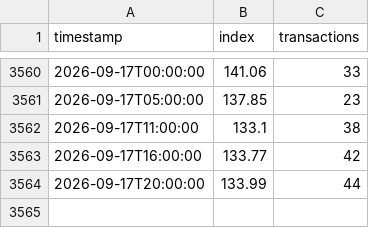
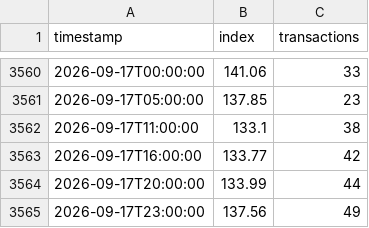
Before and after one commit to LJV-png/pokemon-market, a CSV file: docs/market.csv, drawn as a sheet; only a part is shown, gaps mark what is left out.

```diff
--- a/docs/market.csv
+++ b/docs/market.csv
@@ -3564 +3564,2 @@ timestamp,index,transactions
 2026-09-17T20:00:00,133.99,44
+2026-09-17T23:00:00,137.56,49
```
